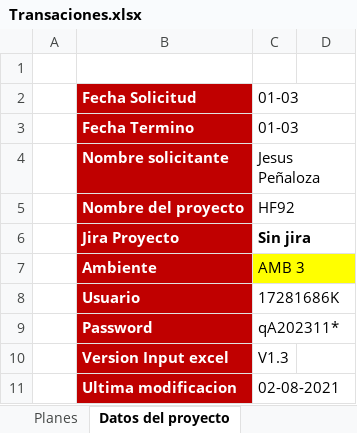
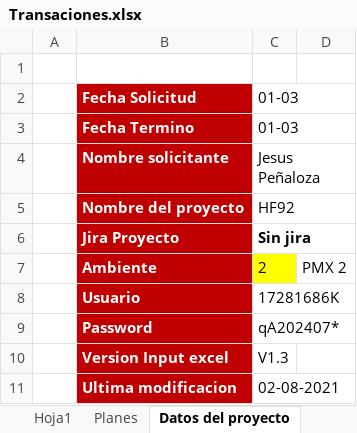
Before and after one commit to claroseiya/Amdocs, an Excel workbook: eclipse-generico/Input/Transaciones.xlsx, sheet Datos del proyecto, drawn as a sheet; values as stored, in another font and other column widths than the file's, no borders; the diff names each change by its address in the sheet, - before the commit and + after, or states it on an @@ line.

```diff
--- a/eclipse-generico/Input/Transaciones.xlsx (sheet Datos del proyecto)
+++ b/eclipse-generico/Input/Transaciones.xlsx (sheet Datos del proyecto)
+sheet tab: Hoja1
-C7: AMB 3
+C7: 2
-D7: (empty)
+D7: PMX 2
-C9: qA202311*
+C9: qA202407*
```
Also changed, not shown: sheet InputVentas (2), sheet InputVentas, sheet FLUJOS, sheet Llenado Planilla x Servicio, 6 other files.
